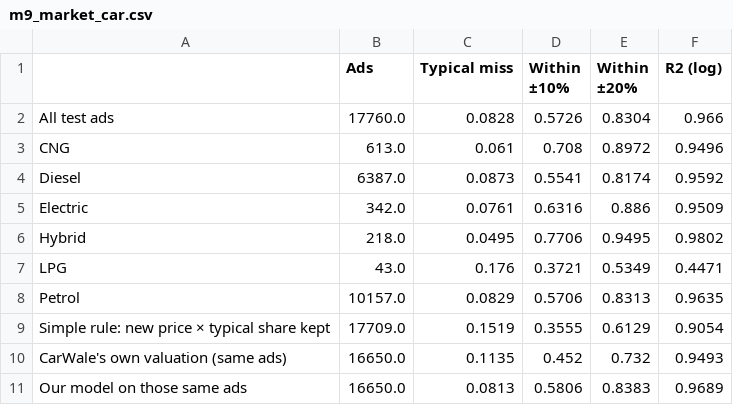
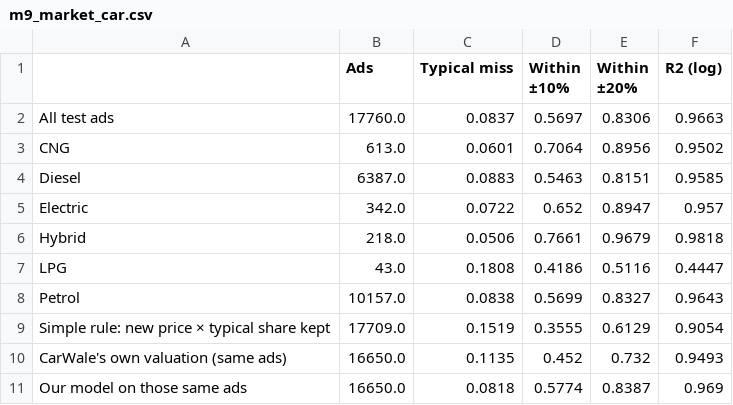
Before and after one commit to SAMURAI-75/resaleiq-used-vehicle-price, a CSV file: docs/figures/colab/m9_market_car.csv, drawn as a sheet.

```diff
--- a/docs/figures/colab/m9_market_car.csv
+++ b/docs/figures/colab/m9_market_car.csv
@@ -1,11 +1,11 @@
 ,Ads,Typical miss,Within ±10%,Within ±20%,R2 (log)
-All test ads,17760.0,0.0828,0.5726,0.8304,0.966
-  CNG,613.0,0.061,0.708,0.8972,0.9496
-  Diesel,6387.0,0.0873,0.5541,0.8174,0.9592
-  Electric,342.0,0.0761,0.6316,0.886,0.9509
-  Hybrid,218.0,0.0495,0.7706,0.9495,0.9802
-  LPG,43.0,0.176,0.3721,0.5349,0.4471
-  Petrol,10157.0,0.0829,0.5706,0.8313,0.9635
+All test ads,17760.0,0.0837,0.5697,0.8306,0.9663
+  CNG,613.0,0.0601,0.7064,0.8956,0.9502
+  Diesel,6387.0,0.0883,0.5463,0.8151,0.9585
+  Electric,342.0,0.0722,0.652,0.8947,0.957
+  Hybrid,218.0,0.0506,0.7661,0.9679,0.9818
+  LPG,43.0,0.1808,0.4186,0.5116,0.4447
+  Petrol,10157.0,0.0838,0.5699,0.8327,0.9643
 Simple rule: new price × typical share kept,17709.0,0.1519,0.3555,0.6129,0.9054
 CarWale's own valuation (same ads),16650.0,0.1135,0.452,0.732,0.9493
-Our model on those same ads,16650.0,0.0813,0.5806,0.8383,0.9689
+Our model on those same ads,16650.0,0.0818,0.5774,0.8387,0.969
```
Also changed, not shown: docs/figures/colab/m9_market_bike.csv, 2 other files.
